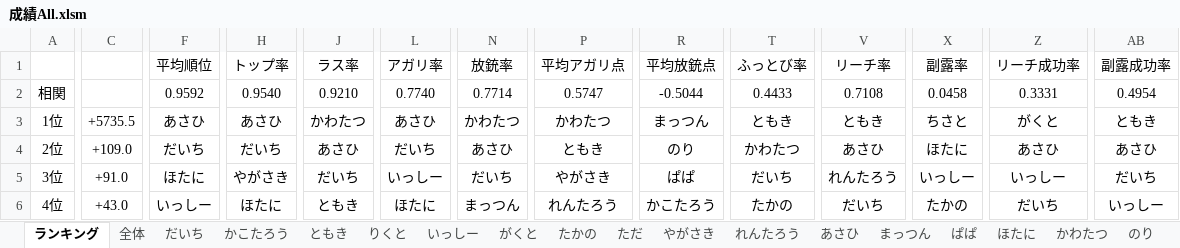
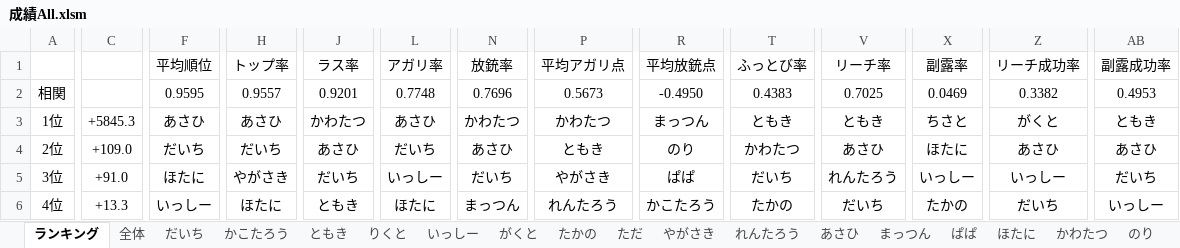
Before and after one commit to daicho/mahjong, an Excel workbook: 麻雀同好会All/成績All.xlsm, sheet ランキング, drawn as a sheet; only a part is shown, gaps mark what is left out; values as stored, in another font and other column widths than the file's, no borders; charts and pictures not drawn; the diff covers the shown part only; the diff names each change by its address in the sheet, - before the commit and + after, or states it on an @@ line.

```diff
--- a/麻雀同好会All/成績All.xlsm (sheet ランキング)
+++ b/麻雀同好会All/成績All.xlsm (sheet ランキング)
-F2: 0.9592
+F2: 0.9595
-H2: 0.9540
+H2: 0.9557
-J2: 0.9210
+J2: 0.9201
-L2: 0.7740
+L2: 0.7748
-N2: 0.7714
+N2: 0.7696
-P2: 0.5747
+P2: 0.5673
-R2: -0.5044
+R2: -0.4950
-T2: 0.4433
+T2: 0.4383
-V2: 0.7108
+V2: 0.7025
-X2: 0.0458
+X2: 0.0469
-Z2: 0.3331
+Z2: 0.3382
-AB2: 0.4954
+AB2: 0.4953
-C3: +5735.5
+C3: +5845.3
-C6: +43.0
+C6: +13.3
```
Also changed, not shown: 83 edited cells elsewhere in this sheet, sheet だいち, sheet ただ, sheet 全体, sheet れんたろう, sheet りくと, sheet まっつん, 2 more sheets, charts or pictures, 麻雀同好会3rd/成績3rd.xlsm, 21 other files.
